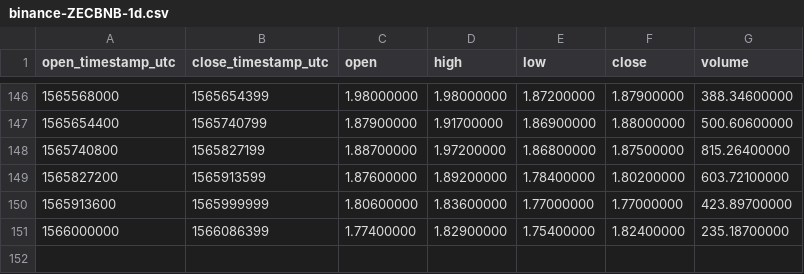
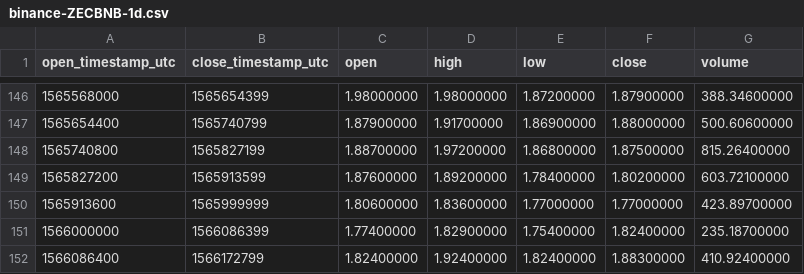
Before and after one commit to cryptobigbro/binance-ZECBNB, a CSV file: binance-ZECBNB-1d.csv, drawn as a sheet; only a part is shown, gaps mark what is left out.

```diff
--- a/binance-ZECBNB-1d.csv
+++ b/binance-ZECBNB-1d.csv
@@ -151 +151,2 @@ open_timestamp_utc,close_timestamp_utc,open,high,low,close,volume
 1566000000,1566086399,1.77400000,1.82900000,1.75400000,1.82400000,235.18700000
+1566086400,1566172799,1.82400000,1.92400000,1.82400000,1.88300000,410.92400000
```
Also changed, not shown: binance-ZECBNB-1h.csv.
